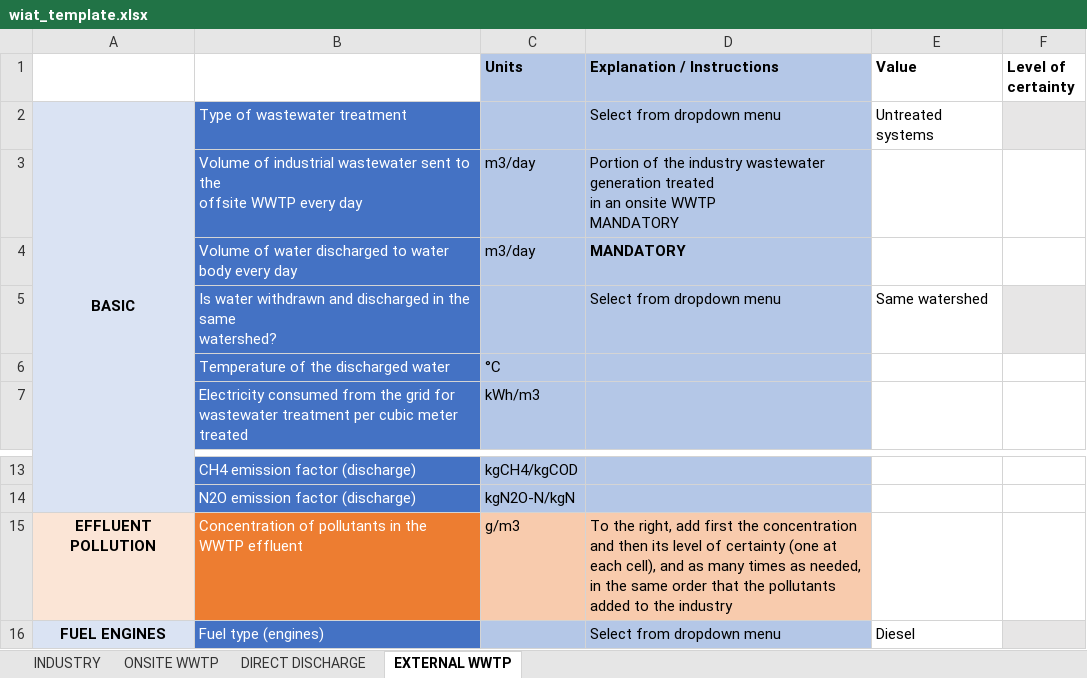
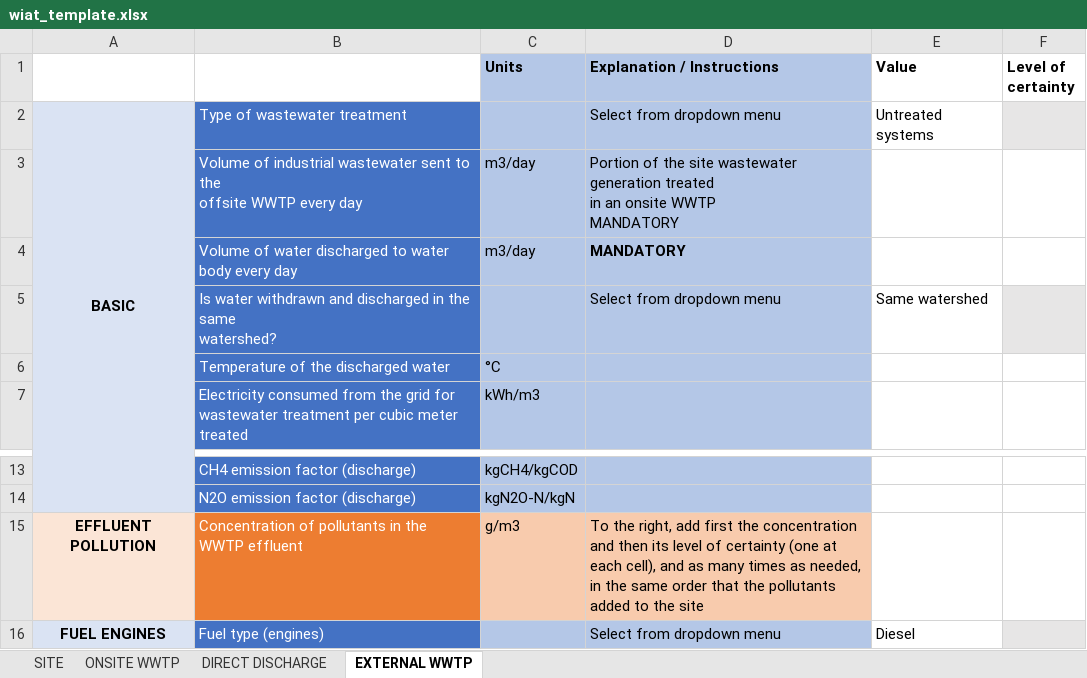
Before and after one commit to icra/WIAT_front, an Excel workbook: public/dummy_files/wiat_template.xlsx, sheet EXTERNAL WWTP, drawn as a sheet; only a part is shown, gaps mark what is left out; values as stored, in another font and other column widths than the file's, no borders; the diff names each change by its address in the sheet, - before the commit and + after, or states it on an @@ line.

Commit message:
renaming industry by site

```diff
--- a/public/dummy_files/wiat_template.xlsx (sheet EXTERNAL WWTP)
+++ b/public/dummy_files/wiat_template.xlsx (sheet EXTERNAL WWTP)
-sheet tab: INDUSTRY
+sheet tab: SITE
-D3 (Explanation / Instructions): …of the industry wastewater generation…
+D3 (Explanation / Instructions): …of the site wastewater generation…
-D15 (Explanation / Instructions): …to the industry
+D15 (Explanation / Instructions): …to the site
```
Also changed, not shown: sheet SITE, sheet ONSITE WWTP, dist/wiat_locations.xlsx, dist/wiat_template.xlsx, 40 other files.
